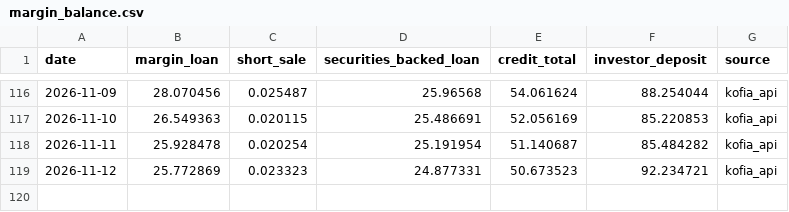
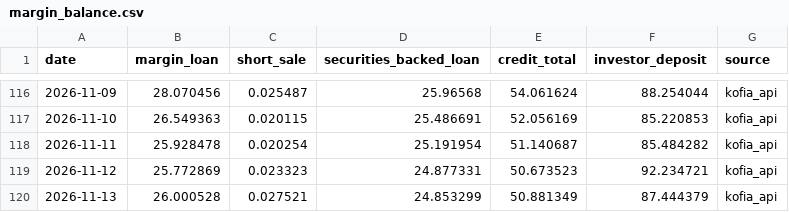
Before and after one commit to louco999/korea-margin-tracker, a CSV file: data/margin_balance.csv, drawn as a sheet; only a part is shown, gaps mark what is left out; the diff names each change by its address in the sheet, - before the commit and + after, or states it on an @@ line.

```diff
--- a/data/margin_balance.csv
+++ b/data/margin_balance.csv
+row 120: 2026-11-13 | 26.000528 | 0.027521 | 24.853299 | 50.881349 | 87.444379 | kofia_api
```
Also changed, not shown: 3 other files.
